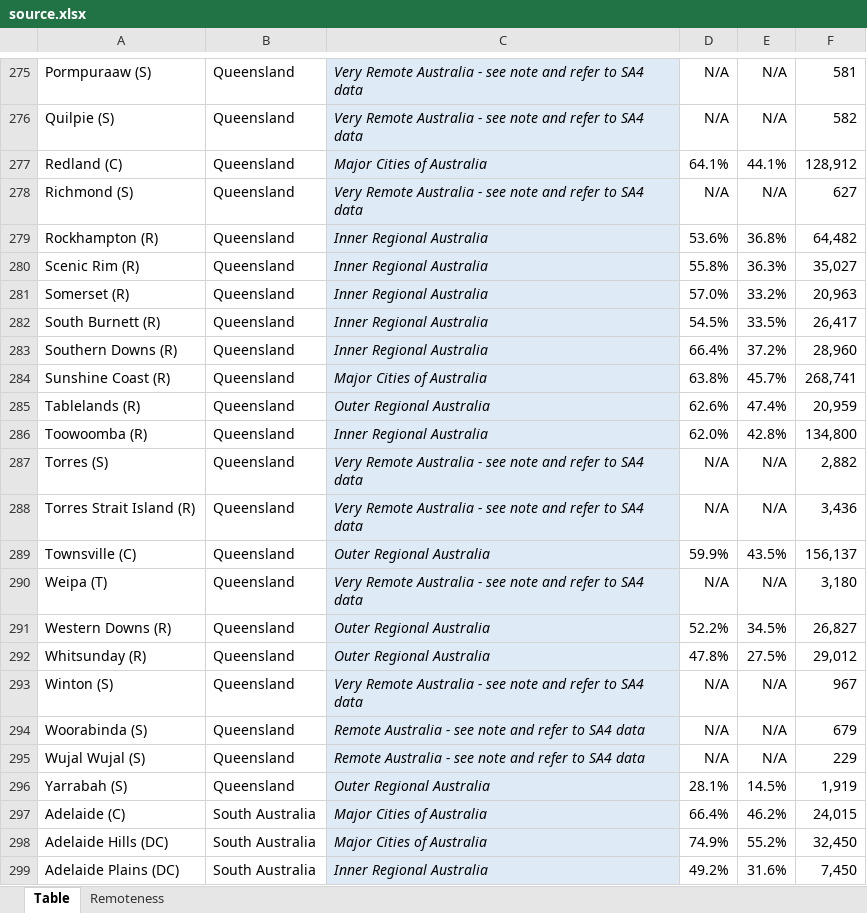
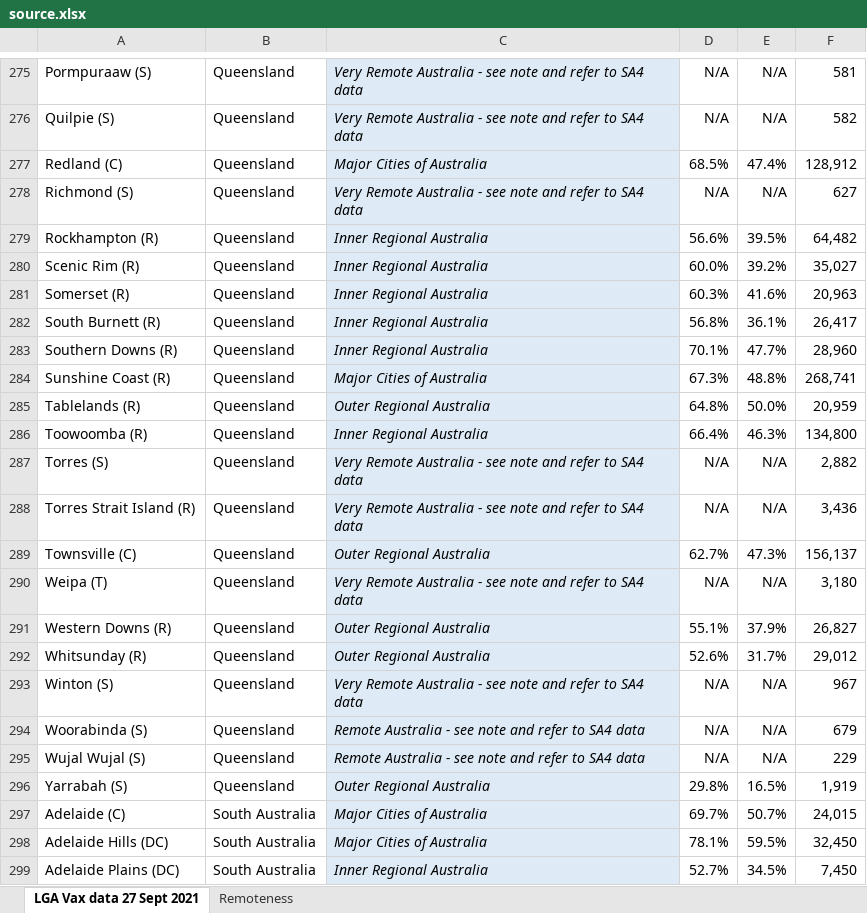
Before and after one commit to Booligoosh/covid19nsw, an Excel workbook: src/data/lga-vaccinations/source.xlsx, sheet LGA Vax data 27 Sept 2021, drawn as a sheet; only a part is shown, gaps mark what is left out; values as stored, in another font and other column widths than the file's, no borders; conditional formats and table styles not drawn; the diff covers the shown part only; the diff names each change by its address in the sheet, - before the commit and + after, or states it on an @@ line.

Commit message:
Update council vaccinations data (includes parsing script modifications)

```diff
--- a/src/data/lga-vaccinations/source.xlsx (sheet LGA Vax data 27 Sept 2021)
+++ b/src/data/lga-vaccinations/source.xlsx (sheet LGA Vax data 27 Sept 2021)
-sheet tab: Table
+sheet tab: LGA Vax data 27 Sept 2021
-D277: 64.1%
+D277: 68.5%
-E277: 44.1%
+E277: 47.4%
-D279: 53.6%
+D279: 56.6%
-E279: 36.8%
+E279: 39.5%
-D280: 55.8%
+D280: 60.0%
-E280: 36.3%
+E280: 39.2%
-D281: 57.0%
+D281: 60.3%
-E281: 33.2%
+E281: 41.6%
-D282: 54.5%
+D282: 56.8%
-E282: 33.5%
+E282: 36.1%
-D283: 66.4%
+D283: 70.1%
-E283: 37.2%
+E283: 47.7%
-D284: 63.8%
+D284: 67.3%
-E284: 45.7%
+E284: 48.8%
-D285: 62.6%
+D285: 64.8%
-E285: 47.4%
+E285: 50.0%
-D286: 62.0%
+D286: 66.4%
-E286: 42.8%
+E286: 46.3%
-D289: 59.9%
+D289: 62.7%
-E289: 43.5%
+E289: 47.3%
-D291: 52.2%
+D291: 55.1%
-E291: 34.5%
+E291: 37.9%
-D292: 47.8%
+D292: 52.6%
-E292: 27.5%
+E292: 31.7%
-D296: 28.1%
+D296: 29.8%
-E296: 14.5%
+E296: 16.5%
-D297: 66.4%
+D297: 69.7%
-E297: 46.2%
+E297: 50.7%
-D298: 74.9%
+D298: 78.1%
-E298: 55.2%
+E298: 59.5%
-D299: 49.2%
+D299: 52.7%
-E299: 31.6%
+E299: 34.5%
```
Also changed, not shown: 792 edited cells elsewhere in this sheet, 2 other files.
